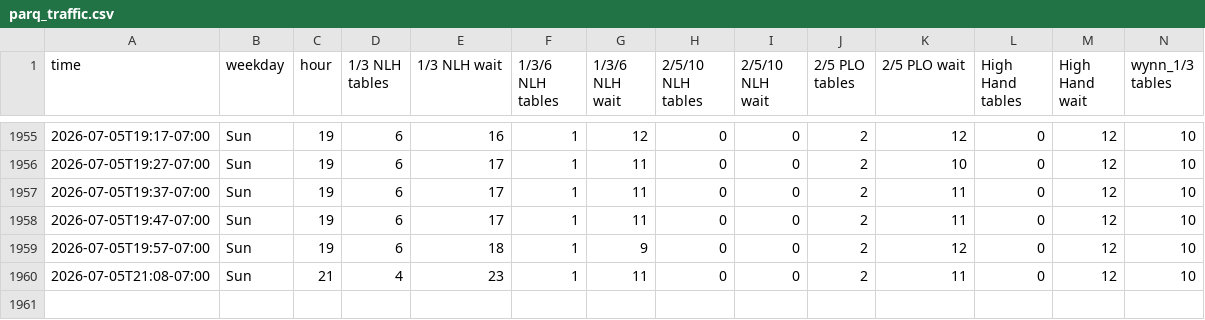
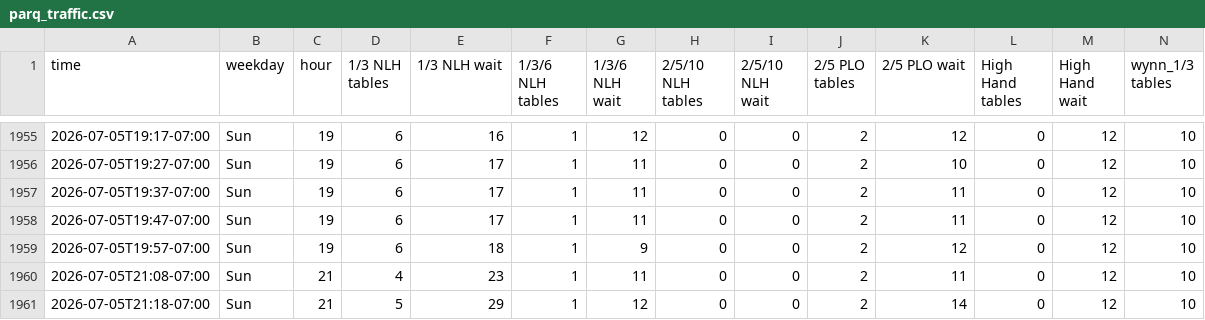
Before and after one commit to YongguanZhou/parq-monitor, a CSV file: parq_traffic.csv, drawn as a sheet; only a part is shown, gaps mark what is left out; rows hold the shown columns only; the diff names each change by its address in the sheet, - before the commit and + after, or states it on an @@ line.

Commit message:
data 2026-07-06T04:18:08Z

```diff
--- a/parq_traffic.csv
+++ b/parq_traffic.csv
+row 1961: 2026-07-05T21:18-07:00 | Sun | 21 | 5 | 29 | 1 | 12 | 0 | 0 | 2 | 14 | 0 | 12 | 10
```
Also changed, not shown: 1 other file.
